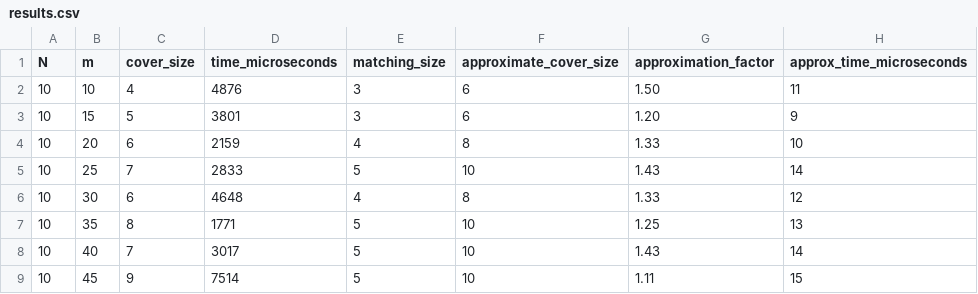
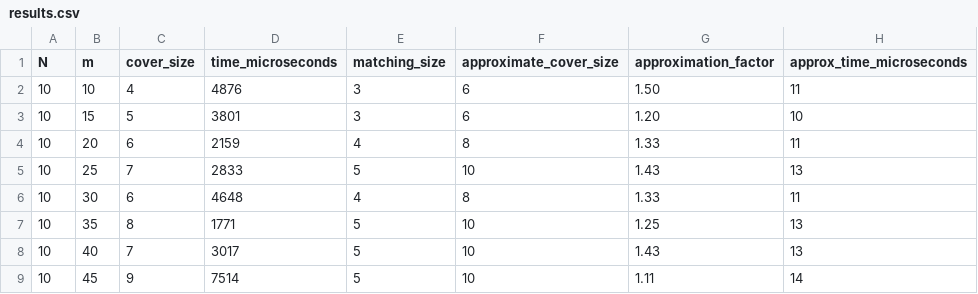
Before and after one commit to DakshSahni4/BPTA, a CSV file: results.csv, drawn as a sheet.

```diff
--- a/results.csv
+++ b/results.csv
@@ -2,8 +2,8 @@ N,m,cover_size,time_microseconds,matching_size,approximate_cover_size,approximat
 10,10,4,4876,3,6,1.50,11
-10,15,5,3801,3,6,1.20,9
-10,20,6,2159,4,8,1.33,10
-10,25,7,2833,5,10,1.43,14
-10,30,6,4648,4,8,1.33,12
+10,15,5,3801,3,6,1.20,10
+10,20,6,2159,4,8,1.33,11
+10,25,7,2833,5,10,1.43,13
+10,30,6,4648,4,8,1.33,11
 10,35,8,1771,5,10,1.25,13
-10,40,7,3017,5,10,1.43,14
-10,45,9,7514,5,10,1.11,15
+10,40,7,3017,5,10,1.43,13
+10,45,9,7514,5,10,1.11,14
```
Also changed, not shown: 11 other files.
